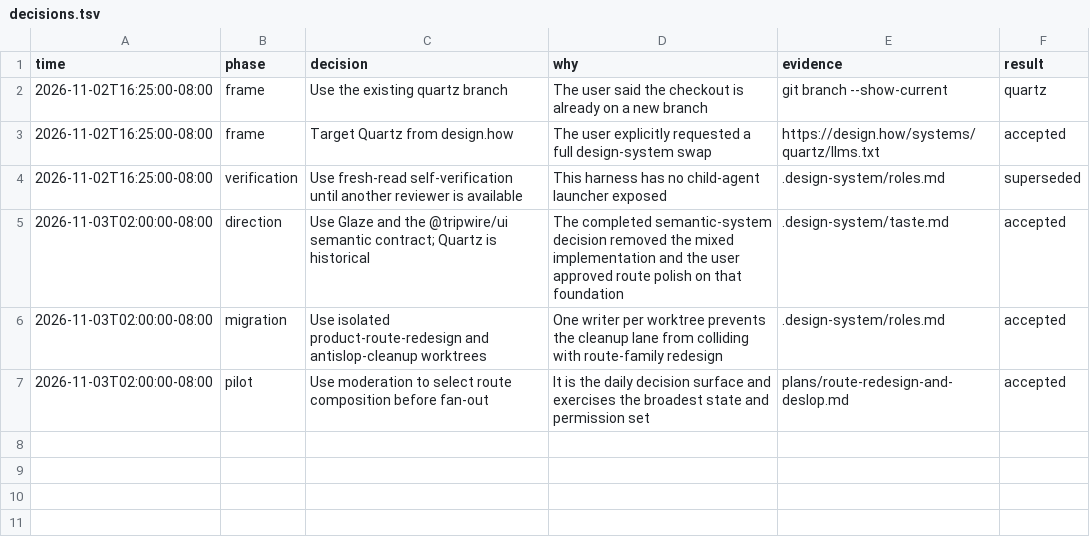
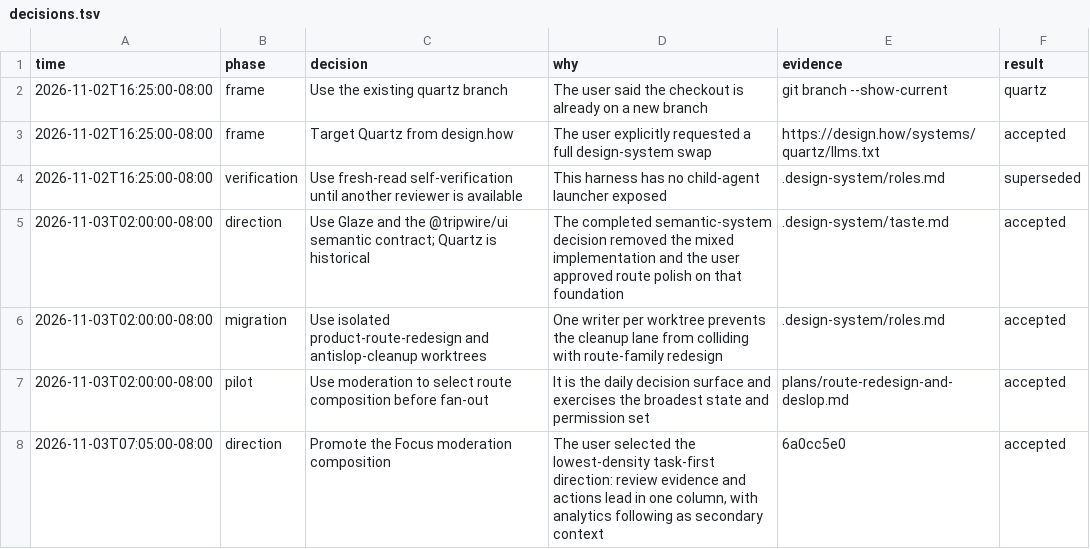
Before and after one commit to Boring-Software-Inc/v2, a TSV file: .design-system/decisions.tsv, drawn as a sheet.

Commit message:
feat(ui): promote focused moderation composition

```diff
--- a/.design-system/decisions.tsv
+++ b/.design-system/decisions.tsv
@@ -7 +7,2 @@ time	phase	decision	why	evidence	result
 2026-11-03T02:00:00-08:00	pilot	Use moderation to select route composition before fan-out	It is the daily decision surface and exercises the broadest state and permission set	plans/route-redesign-and-deslop.md	accepted
+2026-11-03T07:05:00-08:00	direction	Promote the Focus moderation composition	The user selected the lowest-density task-first direction: review evidence and actions lead in one column, with analytics following as secondary context	6a0cc5e0	accepted
```
Also changed, not shown: 22 other files.
